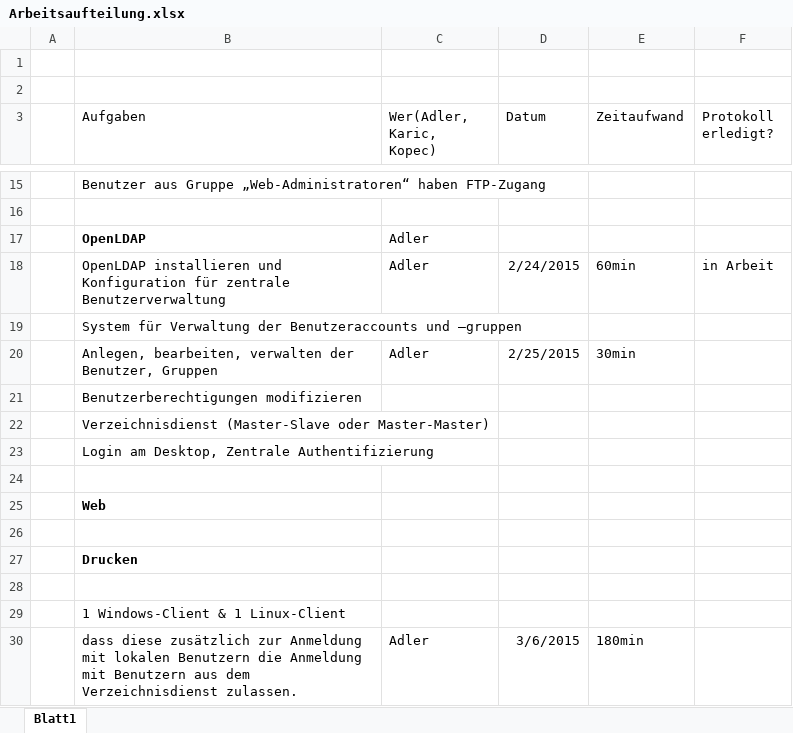
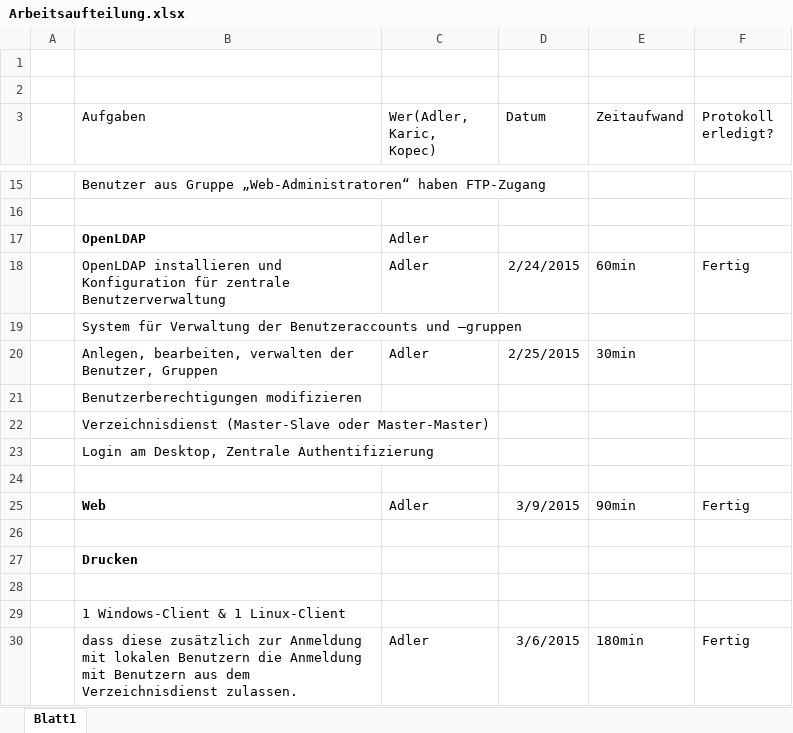
Before and after one commit to padler-tgm/LDAP, an Excel workbook: Arbeitsaufteilung.xlsx, sheet Blatt1, drawn as a sheet; only a part is shown, gaps mark what is left out; values as stored, in another font and other column widths than the file's, no borders; table styles not drawn; the diff names each change by its address in the sheet, - before the commit and + after, or states it on an @@ line.

Commit message:
Arbeitsaufzeichnung

```diff
--- a/Arbeitsaufteilung.xlsx (sheet Blatt1)
+++ b/Arbeitsaufteilung.xlsx (sheet Blatt1)
-F18 (Protokoll erledigt?): in Arbeit
+F18 (Protokoll erledigt?): Fertig
-C25 (Wer(Adler, Karic, Kopec)): (empty)
+C25 (Wer(Adler, Karic, Kopec)): Adler
-D25 (Datum): (empty)
+D25 (Datum): 3/9/2015
-E25 (Zeitaufwand): (empty)
+E25 (Zeitaufwand): 90min
-F25 (Protokoll erledigt?): (empty)
+F25 (Protokoll erledigt?): Fertig
-F30 (Protokoll erledigt?): (empty)
+F30 (Protokoll erledigt?): Fertig
```
